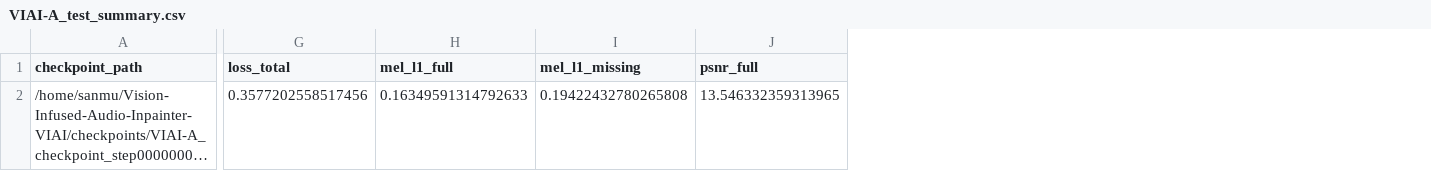
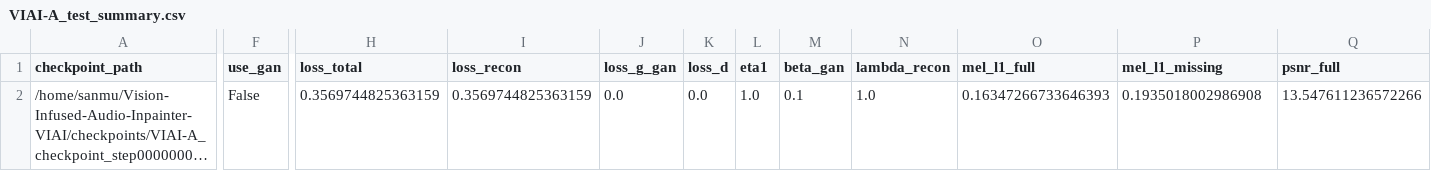
Before and after one commit to To-sam-akf/Vision-Infused-Audio-Inpainter-VIAI, a CSV file: checkpoints/viai_a_test_results/VIAI-A_test_summary.csv, drawn as a sheet; only a part is shown, gaps mark what is left out; long unchanged cells end in …; addresses are those after the commit; the diff covers the shown part only; the diff names each change by its address in the sheet, - before the commit and + after, or states it on an @@ line.

```diff
--- a/checkpoints/viai_a_test_results/VIAI-A_test_summary.csv
+++ b/checkpoints/viai_a_test_results/VIAI-A_test_summary.csv
+column F (use_gan), row 2: False
+column I (loss_recon), row 2: 0.3569744825363159
+column J (loss_g_gan), row 2: 0.0
+column K (loss_d), row 2: 0.0
+column L (eta1), row 2: 1.0
+column M (beta_gan), row 2: 0.1
+column N (lambda_recon), row 2: 1.0
-H2 (loss_total): 0.3577202558517456
+H2 (loss_total): 0.3569744825363159
-O2 (mel_l1_full): 0.16349591314792633
+O2 (mel_l1_full): 0.16347266733646393
-P2 (mel_l1_missing): 0.19422432780265808
+P2 (mel_l1_missing): 0.1935018002986908
-Q2 (psnr_full): 13.546332359313965
+Q2 (psnr_full): 13.547611236572266
```
Also changed, not shown: 2 edited cells elsewhere in this file, 15 other files.
